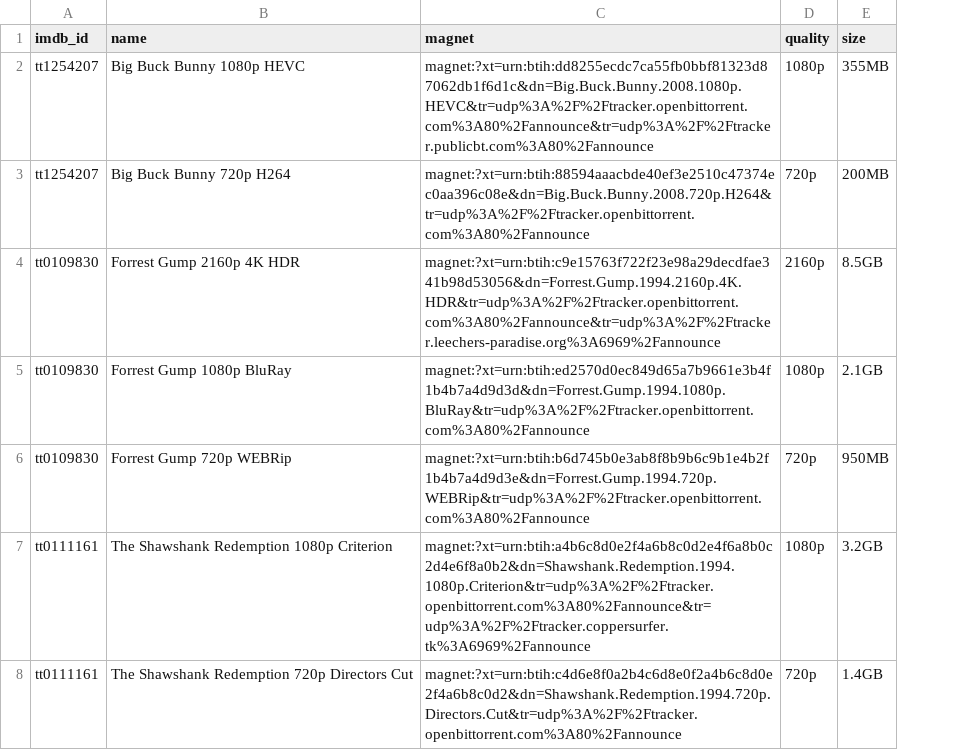
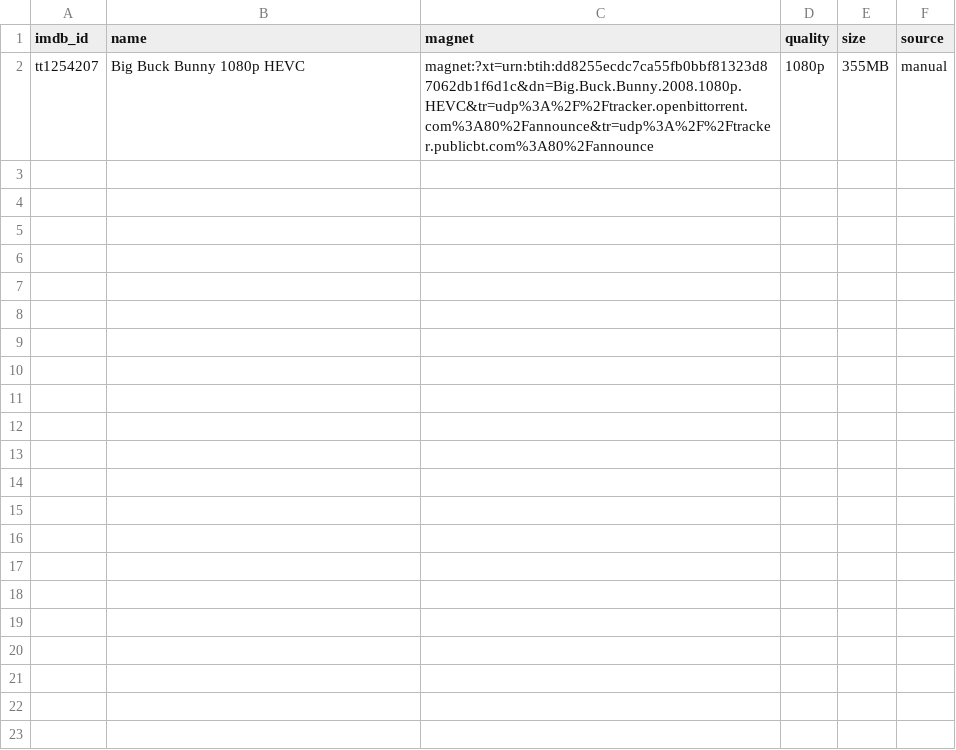
Before and after one commit to tst4ckr/bun-postgresql-streamio-magnet, a CSV file: data/magnets.csv, drawn as a sheet; removed rows and columns are numbered as before the commit, all else as after; the diff names each change by its address in the sheet, - before the commit and + after, or states it on an @@ line.

Commit message:
feat: add test scripts and update CSV format with source column
Add multiple test scripts for validating Torrentio integration, CSV format consistency, and cascading search functionality. Update CSV files to include 'source' column and modify TorrentioApiService to handle default source value. Includes comprehensive test coverage for the complete system.

The changes include:
- New test scripts for API, CSV validation, and system integration
- Updated CSV format with source column
- Default source value handling in TorrentioApiService
- Improved test coverage for cascading search functionality

```diff
--- a/data/magnets.csv
+++ b/data/magnets.csv
+column F (source), row 2: manual
-row 3: tt1254207 | Big Buck Bunny 720p H264 | magnet:?xt=urn:btih:88594aaacbde40ef3e2510c47374ec0aa396c08e&dn=Big.Buck.Bunny.2008.720p.H264&tr=udp%3A%2F%2Ftracker.openbittorrent.com%3A80%2Fannounce | 720p | 200MB
-row 4: tt0109830 | Forrest Gump 2160p 4K HDR | magnet:?xt=urn:btih:c9e15763f722f23e98a29decdfae341b98d53056&dn=Forrest.Gump.1994.2160p.4K.HDR&tr=udp%3A%2F%2Ftracker.openbittorrent.com%3A80%2Fannounce&tr=udp%3A%2F%2Ftracker.leechers-paradise.org%3A6969%2Fannounce | 2160p | 8.5GB
-row 5: tt0109830 | Forrest Gump 1080p BluRay | magnet:?xt=urn:btih:ed2570d0ec849d65a7b9661e3b4f1b4b7a4d9d3d&dn=Forrest.Gump.1994.1080p.BluRay&tr=udp%3A%2F%2Ftracker.openbittorrent.com%3A80%2Fannounce | 1080p | 2.1GB
-row 6: tt0109830 | Forrest Gump 720p WEBRip | magnet:?xt=urn:btih:b6d745b0e3ab8f8b9b6c9b1e4b2f1b4b7a4d9d3e&dn=Forrest.Gump.1994.720p.WEBRip&tr=udp%3A%2F%2Ftracker.openbittorrent.com%3A80%2Fannounce | 720p | 950MB
-row 7: tt0111161 | The Shawshank Redemption 1080p Criterion | magnet:?xt=urn:btih:a4b6c8d0e2f4a6b8c0d2e4f6a8b0c2d4e6f8a0b2&dn=Shawshank.Redemption.1994.1080p.Criterion&tr=udp%3A%2F%2Ftracker.openbittorrent.com%3A80%2Fannounce&tr=udp%3A%2F%2Ftracker.coppersurfer.tk%3A6969%2Fannounce | 1080p | 3.2GB
-row 8: tt0111161 | The Shawshank Redemption 720p Directors Cut | magnet:?xt=urn:btih:c4d6e8f0a2b4c6d8e0f2a4b6c8d0e2f4a6b8c0d2&dn=Shawshank.Redemption.1994.720p.Directors.Cut&tr=udp%3A%2F%2Ftracker.openbittorrent.com%3A80%2Fannounce | 720p | 1.4GB
```
Also changed, not shown: data/torrentio.csv, 10 other files.
